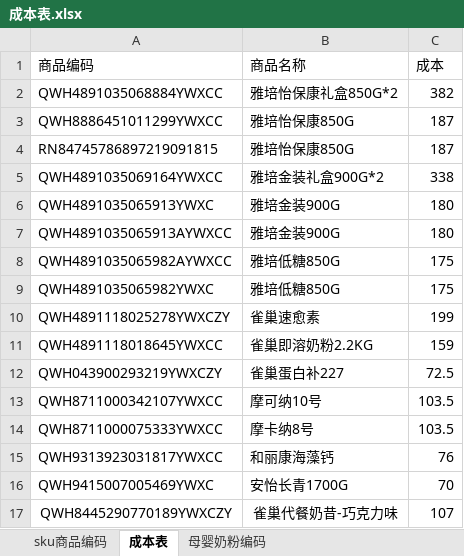
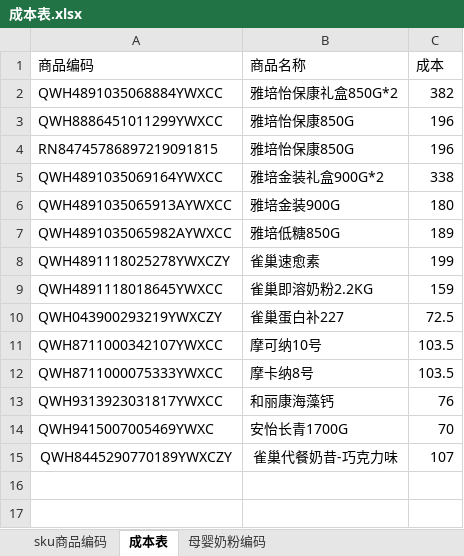
Before and after one commit to hrh18902554585-star/Inventory, an Excel workbook: 成本表.xlsx, sheet 成本表, drawn as a sheet; values as stored, in another font and other column widths than the file's, no borders; removed rows and columns are numbered as before the commit, all else as after; the diff names each change by its address in the sheet, - before the commit and + after, or states it on an @@ line.

```diff
--- a/成本表.xlsx (sheet 成本表)
+++ b/成本表.xlsx (sheet 成本表)
-C3:C4 (成本): 187
+C3:C4 (成本): 196
-row 6: QWH4891035065913YWXC | 雅培金装900G | 180
-C7 (成本): 175
+C7 (成本): 189
-row 9: QWH4891035065982YWXC | 雅培低糖850G | 175
```
Also changed, not shown: sheet sku商品编码, formulas that keep their value, 4 other files.
